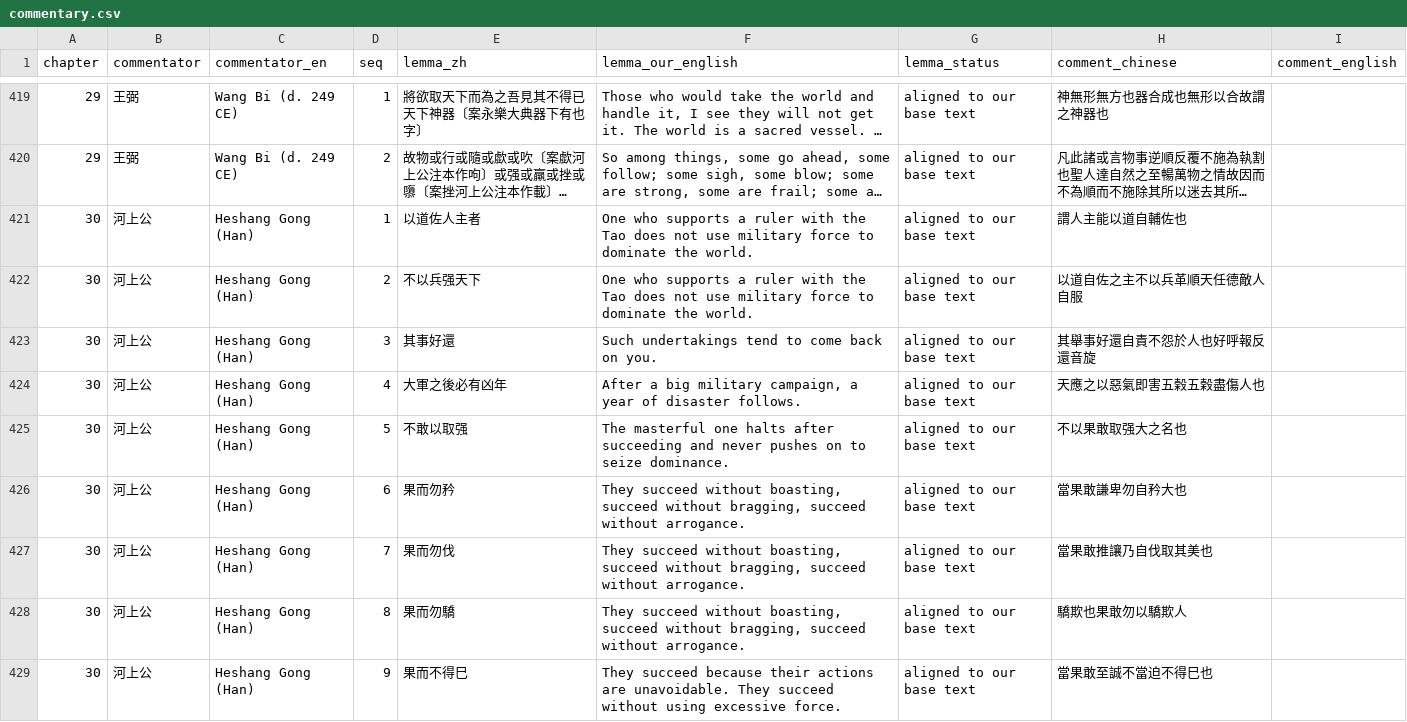
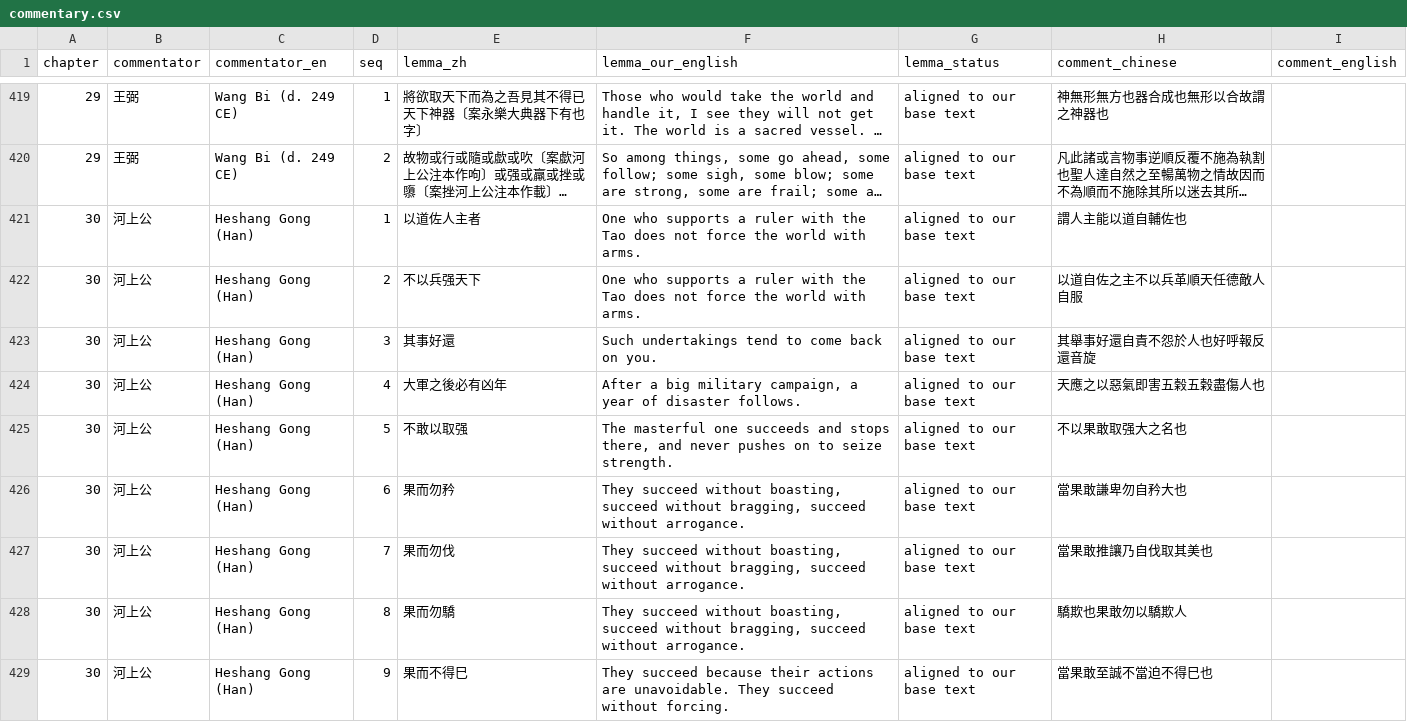
Before and after one commit to opencosmos-ai/taoteching, a CSV file: data/commentary.csv, drawn as a sheet; only a part is shown, gaps mark what is left out; long unchanged cells end in …; the diff covers the shown part only; the diff names each change by its address in the sheet, - before the commit and + after, or states it on an @@ line.

```diff
--- a/data/commentary.csv
+++ b/data/commentary.csv
-F421:F422 (lemma_our_english): …does not use military force to dominate the world.
+F421:F422 (lemma_our_english): …does not force the world with arms.
-F425 (lemma_our_english): …masterful one halts after succeeding and never pushes on to seize dominance.
+F425 (lemma_our_english): …masterful one succeeds and stops there, and never pushes on to seize strength.
-F429 (lemma_our_english): …succeed without using excessive force.
+F429 (lemma_our_english): …succeed without forcing.
```
Also changed, not shown: 9 edited cells elsewhere in this file, data/chapters.csv, data/lines.csv, 24 other files.
